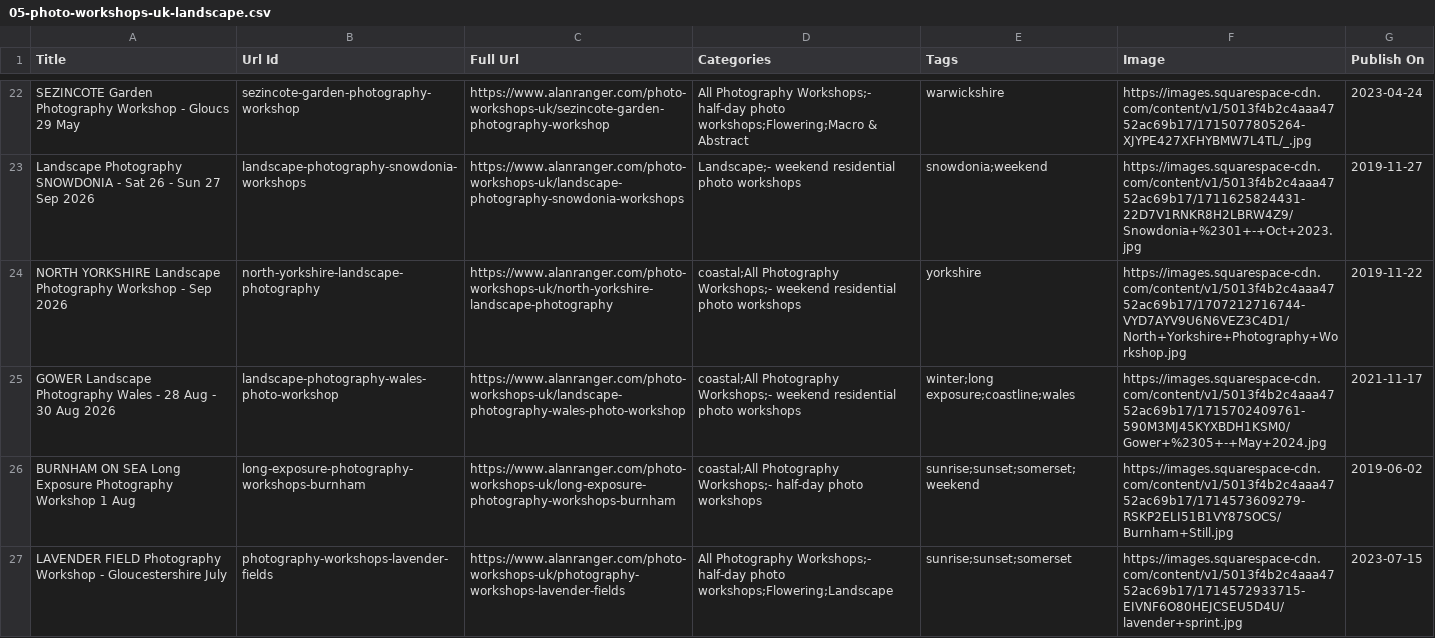
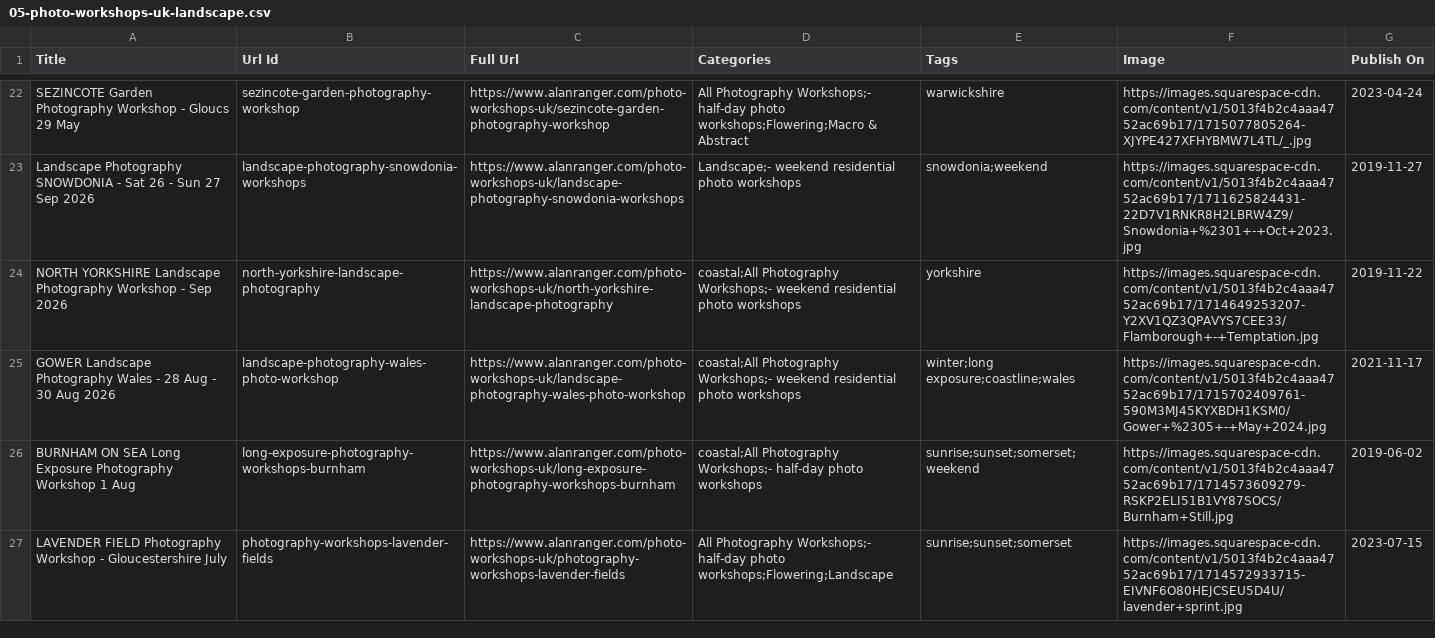
Before and after one commit to alanranger/alan-shared-resources, a CSV file: csv/05-photo-workshops-uk-landscape.csv, drawn as a sheet; only a part is shown, gaps mark what is left out; the diff covers the shown part only.

```diff
--- a/csv/05-photo-workshops-uk-landscape.csv
+++ b/csv/05-photo-workshops-uk-landscape.csv
@@ -23,3 +23,3 @@
 "Landscape Photography SNOWDONIA - Sat 26 - Sun 27 Sep 2026","landscape-photography-snowdonia-workshops",https://www.alanranger.com/photo-workshops-uk/landscape-photography-snowdonia-workshops,"Landscape;- weekend residential photo workshops","snowdonia;weekend","https://images.squarespace-cdn.com/content/v1/5013f4b2c4aaa4752ac69b17/1711625824431-22D7V1RNKR8H2LBRW4Z9/Snowdonia+%2301+-+Oct+2023.jpg","2019-11-27"
-"NORTH YORKSHIRE Landscape Photography Workshop - Sep 2026","north-yorkshire-landscape-photography",https://www.alanranger.com/photo-workshops-uk/north-yorkshire-landscape-photography,"coastal;All Photography Workshops;- weekend residential photo workshops","yorkshire","https://images.squarespace-cdn.com/content/v1/5013f4b2c4aaa4752ac69b17/1707212716744-VYD7AYV9U6N6VEZ3C4D1/North+Yorkshire+Photography+Workshop.jpg","2019-11-22"
+"NORTH YORKSHIRE Landscape Photography Workshop - Sep 2026","north-yorkshire-landscape-photography",https://www.alanranger.com/photo-workshops-uk/north-yorkshire-landscape-photography,"coastal;All Photography Workshops;- weekend residential photo workshops","yorkshire","https://images.squarespace-cdn.com/content/v1/5013f4b2c4aaa4752ac69b17/1714649253207-Y2XV1QZ3QPAVYS7CEE33/Flamborough+-+Temptation.jpg","2019-11-22"
 "GOWER Landscape Photography Wales - 28 Aug - 30 Aug 2026","landscape-photography-wales-photo-workshop",https://www.alanranger.com/photo-workshops-uk/landscape-photography-wales-photo-workshop,"coastal;All Photography Workshops;- weekend residential photo workshops","winter;long exposure;coastline;wales","https://images.squarespace-cdn.com/content/v1/5013f4b2c4aaa4752ac69b17/1715702409761-590M3MJ45KYXBDH1KSM0/Gower+%2305+-+May+2024.jpg","2021-11-17"
```
Also changed, not shown: 4 edited cells elsewhere in this file, csv/04-photography-services-courses-mentoring.csv, csv/raw-01-products-sqsp-export.csv.
